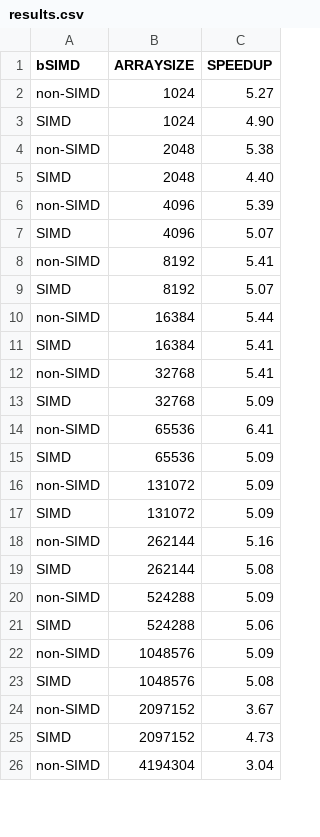
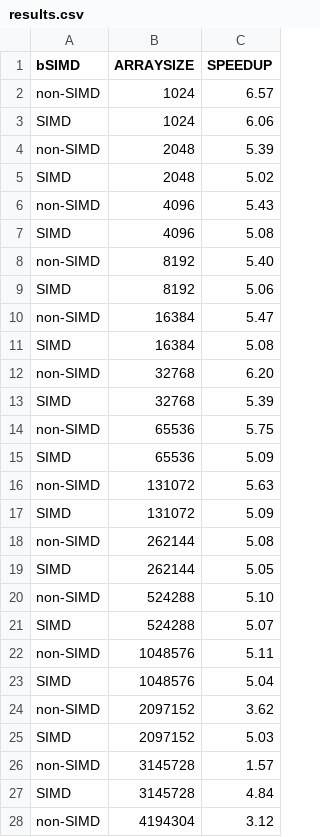
Before and after one commit to Flameis/cs475-homework, a CSV file: project_4/results.csv, drawn as a sheet; only a part is shown; the diff covers the shown part only.

```diff
--- a/project_4/results.csv
+++ b/project_4/results.csv
@@ -1,26 +1,28 @@
 bSIMD,ARRAYSIZE,SPEEDUP
-non-SIMD,1024,5.27
-SIMD,1024,4.90
-non-SIMD,2048,5.38
-SIMD,2048,4.40
-non-SIMD,4096,5.39
-SIMD,4096,5.07
-non-SIMD,8192,5.41
-SIMD,8192,5.07
-non-SIMD,16384,5.44
-SIMD,16384,5.41
-non-SIMD,32768,5.41
-SIMD,32768,5.09
-non-SIMD,65536,6.41
+non-SIMD,1024,6.57
+SIMD,1024,6.06
+non-SIMD,2048,5.39
+SIMD,2048,5.02
+non-SIMD,4096,5.43
+SIMD,4096,5.08
+non-SIMD,8192,5.40
+SIMD,8192,5.06
+non-SIMD,16384,5.47
+SIMD,16384,5.08
+non-SIMD,32768,6.20
+SIMD,32768,5.39
+non-SIMD,65536,5.75
 SIMD,65536,5.09
-non-SIMD,131072,5.09
+non-SIMD,131072,5.63
 SIMD,131072,5.09
-non-SIMD,262144,5.16
-SIMD,262144,5.08
-non-SIMD,524288,5.09
-SIMD,524288,5.06
-non-SIMD,1048576,5.09
-SIMD,1048576,5.08
-non-SIMD,2097152,3.67
-SIMD,2097152,4.73
-non-SIMD,4194304,3.04
+non-SIMD,262144,5.08
+SIMD,262144,5.05
+non-SIMD,524288,5.10
+SIMD,524288,5.07
+non-SIMD,1048576,5.11
+SIMD,1048576,5.04
+non-SIMD,2097152,3.62
+SIMD,2097152,5.03
+non-SIMD,3145728,1.57
+SIMD,3145728,4.84
+non-SIMD,4194304,3.12
```
Also changed, not shown: 2 added rows and 3 edited cells elsewhere in this file, 2 other files.
